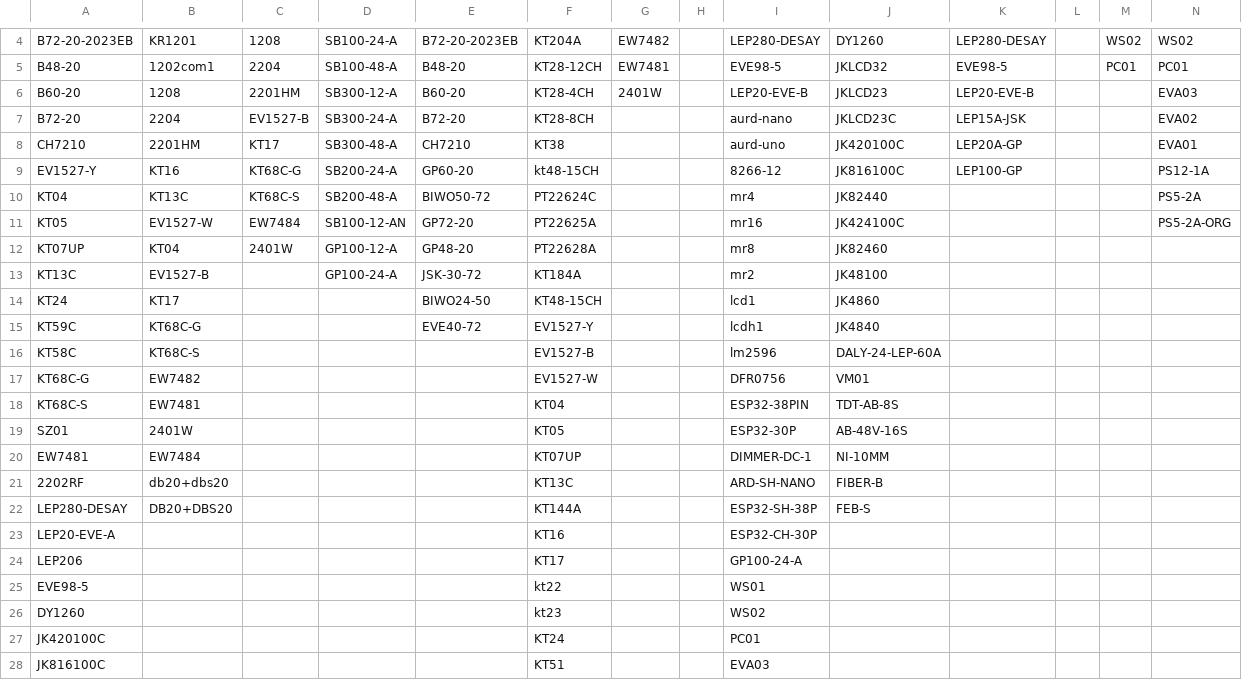
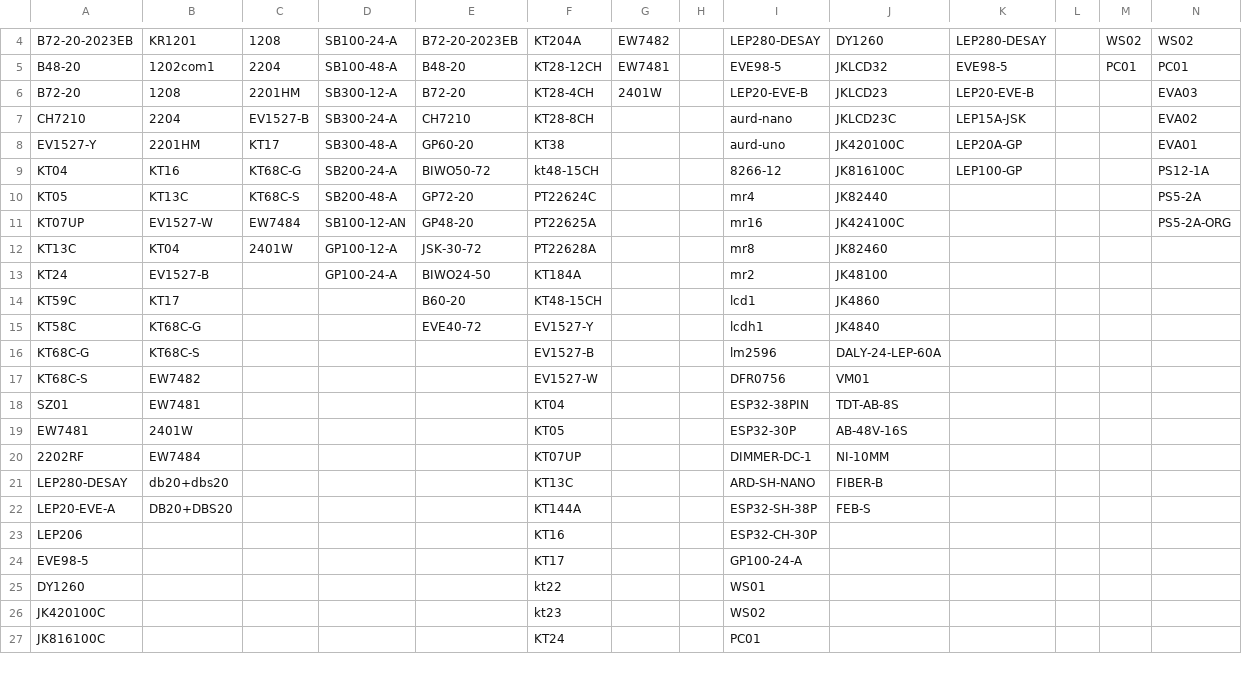
Before and after one commit to website888sy/HJY, a CSV file: data/categories.csv, drawn as a sheet; only a part is shown, gaps mark what is left out; the diff covers the shown part only.

Commit message:
تحديث categories.csv

```diff
--- a/data/categories.csv
+++ b/data/categories.csv
@@ -5,24 +5,23 @@ B72-20-2023EB,KR1201,1208,SB100-24-A,B72-20-2023EB,KT204A,EW7482,,LEP280-DESAY,D
 B48-20,1202com1,2204,SB100-48-A,B48-20,KT28-12CH,EW7481,,EVE98-5,JKLCD32,EVE98-5,,PC01,PC01
-B60-20,1208,2201HM,SB300-12-A,B60-20,KT28-4CH,2401W,,LEP20-EVE-B,JKLCD23,LEP20-EVE-B,,,EVA03
-B72-20,2204,EV1527-B,SB300-24-A,B72-20,KT28-8CH,,,aurd-nano,JKLCD23C,LEP15A-JSK,,,EVA02
-CH7210,2201HM,KT17,SB300-48-A,CH7210,KT38,,,aurd-uno,JK420100C,LEP20A-GP,,,EVA01
-EV1527-Y,KT16,KT68C-G,SB200-24-A,GP60-20,kt48-15CH,,,8266-12,JK816100C,LEP100-GP,,,PS12-1A
-KT04,KT13C,KT68C-S,SB200-48-A,BIWO50-72,PT22624C,,,mr4,JK82440,,,,PS5-2A
-KT05,EV1527-W,EW7484,SB100-12-AN,GP72-20,PT22625A,,,mr16,JK424100C,,,,PS5-2A-ORG
-KT07UP,KT04,2401W,GP100-12-A,GP48-20,PT22628A,,,mr8,JK82460,,,,
-KT13C,EV1527-B,,GP100-24-A,JSK-30-72,KT184A,,,mr2,JK48100,,,,
-KT24,KT17,,,BIWO24-50,KT48-15CH,,,lcd1,JK4860,,,,
-KT59C,KT68C-G,,,EVE40-72,EV1527-Y,,,lcdh1,JK4840,,,,
-KT58C,KT68C-S,,,,EV1527-B,,,lm2596,DALY-24-LEP-60A,,,,
-KT68C-G,EW7482,,,,EV1527-W,,,DFR0756,VM01,,,,
-KT68C-S,EW7481,,,,KT04,,,ESP32-38PIN,TDT-AB-8S,,,,
-SZ01,2401W,,,,KT05,,,ESP32-30P,AB-48V-16S,,,,
-EW7481,EW7484,,,,KT07UP,,,DIMMER-DC-1,NI-10MM,,,,
-2202RF,db20+dbs20,,,,KT13C,,,ARD-SH-NANO,FIBER-B,,,,
-LEP280-DESAY,DB20+DBS20,,,,KT144A,,,ESP32-SH-38P,FEB-S,,,,
-LEP20-EVE-A,,,,,KT16,,,ESP32-CH-30P,,,,,
-LEP206,,,,,KT17,,,GP100-24-A,,,,,
-EVE98-5,,,,,kt22,,,WS01,,,,,
-DY1260,,,,,kt23,,,WS02,,,,,
-JK420100C,,,,,KT24,,,PC01,,,,,
-JK816100C,,,,,KT51,,,EVA03,,,,,
+B72-20,1208,2201HM,SB300-12-A,B72-20,KT28-4CH,2401W,,LEP20-EVE-B,JKLCD23,LEP20-EVE-B,,,EVA03
+CH7210,2204,EV1527-B,SB300-24-A,CH7210,KT28-8CH,,,aurd-nano,JKLCD23C,LEP15A-JSK,,,EVA02
+EV1527-Y,2201HM,KT17,SB300-48-A,GP60-20,KT38,,,aurd-uno,JK420100C,LEP20A-GP,,,EVA01
+KT04,KT16,KT68C-G,SB200-24-A,BIWO50-72,kt48-15CH,,,8266-12,JK816100C,LEP100-GP,,,PS12-1A
+KT05,KT13C,KT68C-S,SB200-48-A,GP72-20,PT22624C,,,mr4,JK82440,,,,PS5-2A
+KT07UP,EV1527-W,EW7484,SB100-12-AN,GP48-20,PT22625A,,,mr16,JK424100C,,,,PS5-2A-ORG
+KT13C,KT04,2401W,GP100-12-A,JSK-30-72,PT22628A,,,mr8,JK82460,,,,
+KT24,EV1527-B,,GP100-24-A,BIWO24-50,KT184A,,,mr2,JK48100,,,,
+KT59C,KT17,,,B60-20,KT48-15CH,,,lcd1,JK4860,,,,
+KT58C,KT68C-G,,,EVE40-72,EV1527-Y,,,lcdh1,JK4840,,,,
+KT68C-G,KT68C-S,,,,EV1527-B,,,lm2596,DALY-24-LEP-60A,,,,
+KT68C-S,EW7482,,,,EV1527-W,,,DFR0756,VM01,,,,
+SZ01,EW7481,,,,KT04,,,ESP32-38PIN,TDT-AB-8S,,,,
+EW7481,2401W,,,,KT05,,,ESP32-30P,AB-48V-16S,,,,
+2202RF,EW7484,,,,KT07UP,,,DIMMER-DC-1,NI-10MM,,,,
+LEP280-DESAY,db20+dbs20,,,,KT13C,,,ARD-SH-NANO,FIBER-B,,,,
+LEP20-EVE-A,DB20+DBS20,,,,KT144A,,,ESP32-SH-38P,FEB-S,,,,
+LEP206,,,,,KT16,,,ESP32-CH-30P,,,,,
+EVE98-5,,,,,KT17,,,GP100-24-A,,,,,
+DY1260,,,,,kt22,,,WS01,,,,,
+JK420100C,,,,,kt23,,,WS02,,,,,
+JK816100C,,,,,KT24,,,PC01,,,,,
```
Also changed, not shown: 2 added rows, 1 removed row and 14 edited cells elsewhere in this file.
